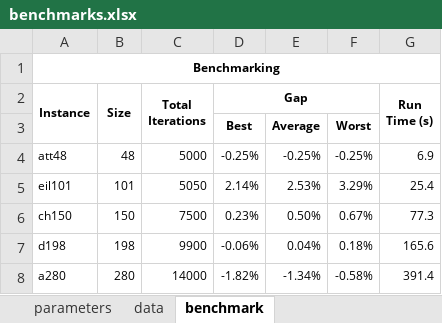
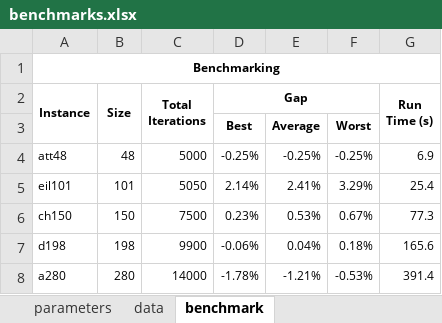
Before and after one commit to anmpahwa/TSP.jl, an Excel workbook: benchmarks.xlsx, sheet benchmark, drawn as a sheet; values as stored, in another font and other column widths than the file's, no borders; the diff names each change by its address in the sheet, - before the commit and + after, or states it on an @@ line.

Commit message:
update benchmarks

```diff
--- a/benchmarks.xlsx (sheet benchmark)
+++ b/benchmarks.xlsx (sheet benchmark)
-E5: 2.53%
+E5: 2.41%
-E6: 0.50%
+E6: 0.53%
-D8 (Gap): -1.82%
+D8 (Gap): -1.78%
-E8: -1.34%
+E8: -1.21%
-F8: -0.58%
+F8: -0.53%
```
Also changed, not shown: sheet data, sheet parameters, 1 other file.
